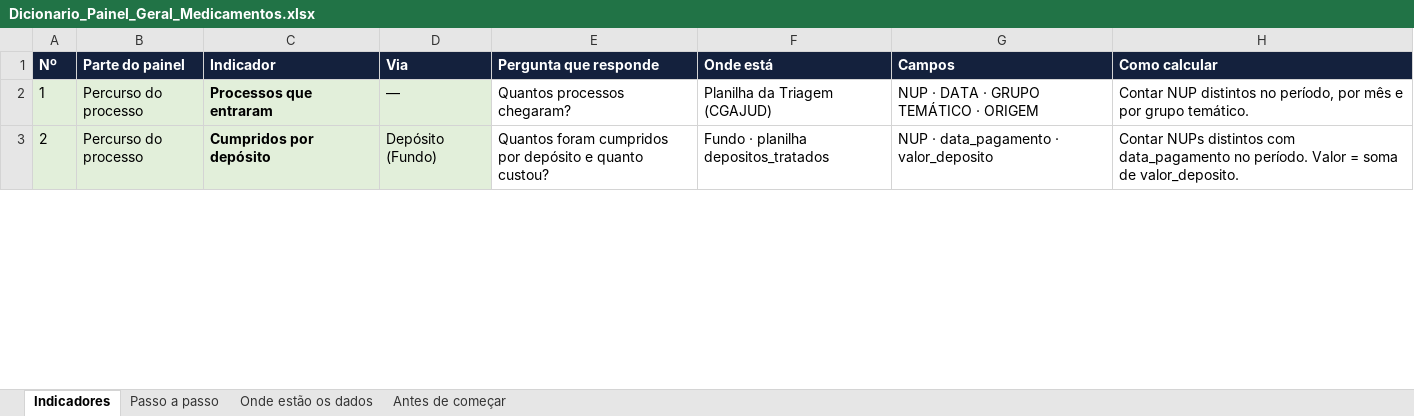
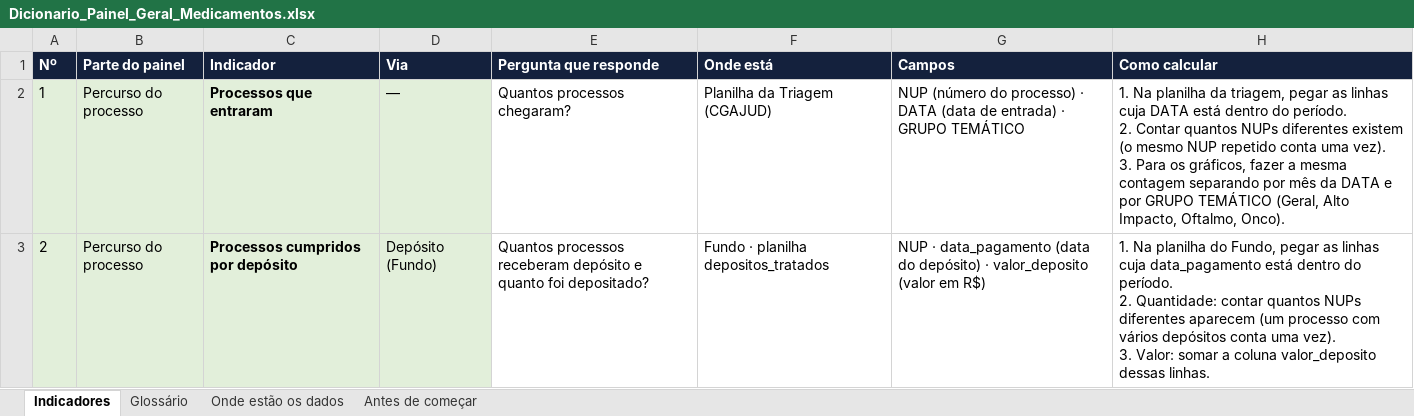
Before and after one commit to jgdbeck/painel-djud, an Excel workbook: docs/Dicionario_Painel_Geral_Medicamentos.xlsx, sheet Indicadores, drawn as a sheet; only a part is shown; values as stored, in another font and other column widths than the file's, no borders; ↵ is a line break in a cell; the diff covers the shown part only; the diff names each change by its address in the sheet, - before the commit and + after, or states it on an @@ line.

```diff
--- a/docs/Dicionario_Painel_Geral_Medicamentos.xlsx (sheet Indicadores)
+++ b/docs/Dicionario_Painel_Geral_Medicamentos.xlsx (sheet Indicadores)
-sheet tab: Passo a passo
+sheet tab: Glossário
-G2 (Campos): NUP · DATA · GRUPO TEMÁTICO · ORIGEM
+G2 (Campos): NUP (número do processo) · DATA (data de entrada) · GRUPO TEMÁTICO
-H2 (Como calcular): Contar NUP distintos no período, por mês e por grupo temático.
+H2 (Como calcular): 1. Na planilha da triagem, pegar as linhas cuja DATA está dentro do período. ↵ 2. Contar quantos NUPs diferentes existem (o mesmo NUP repetido conta uma vez). ↵ 3. Para os gráficos, fazer a mesma contagem separando por mês da DATA e por GRUPO TEMÁTICO (Geral, Alto Impacto, Oftalmo, Onco).
-C3 (Indicador): Cumpridos por depósito
+C3 (Indicador): Processos cumpridos por depósito
-E3 (Pergunta que responde): Quantos foram cumpridos por depósito e quanto custou?
+E3 (Pergunta que responde): Quantos processos receberam depósito e quanto foi depositado?
-G3 (Campos): …· data_pagamento · valor_deposito
+G3 (Campos): …· data_pagamento (data do depósito) · valor_deposito (valor em R$)
-H3 (Como calcular): Contar NUPs distintos com data_pagamento no período. Valor = soma de valor_deposito.
+H3 (Como calcular): 1. Na planilha do Fundo, pegar as linhas cuja data_pagamento está dentro do período. ↵ 2. Quantidade: contar quantos NUPs diferentes aparecem (um processo com vários depósitos conta uma vez). ↵ 3. Valor: somar a coluna valor_deposito dessas linhas.
```
Also changed, not shown: 71 edited cells elsewhere in this sheet, sheet Glossário, sheet Antes de começar.
